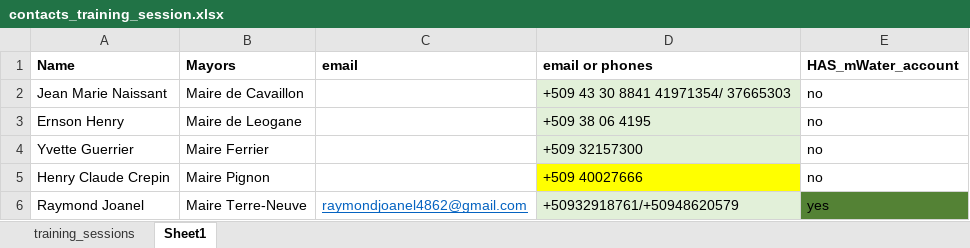
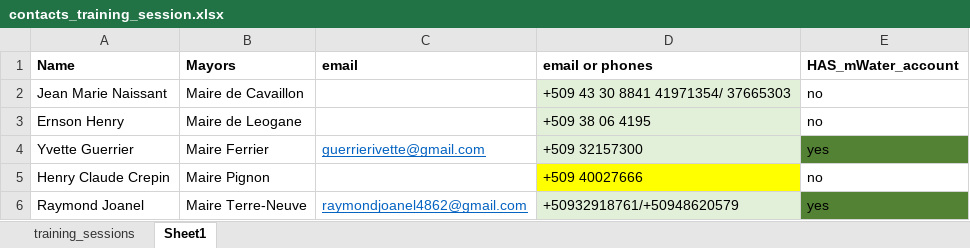
Before and after one commit to AD0791/Hanwash.mwater.dev, an Excel workbook: task/contacts_training_session.xlsx, sheet Sheet1, drawn as a sheet; values as stored, in another font and other column widths than the file's, no borders; the diff names each change by its address in the sheet, - before the commit and + after, or states it on an @@ line.

```diff
--- a/task/contacts_training_session.xlsx (sheet Sheet1)
+++ b/task/contacts_training_session.xlsx (sheet Sheet1)
-C4 (email): (empty)
+C4 (email): guerrierivette@gmail.com
-E4 (HAS_mWater_account): no
+E4 (HAS_mWater_account): yes
-E4 fill: none
+E4 fill: #548235
```
Also changed, not shown: 8 other files.
